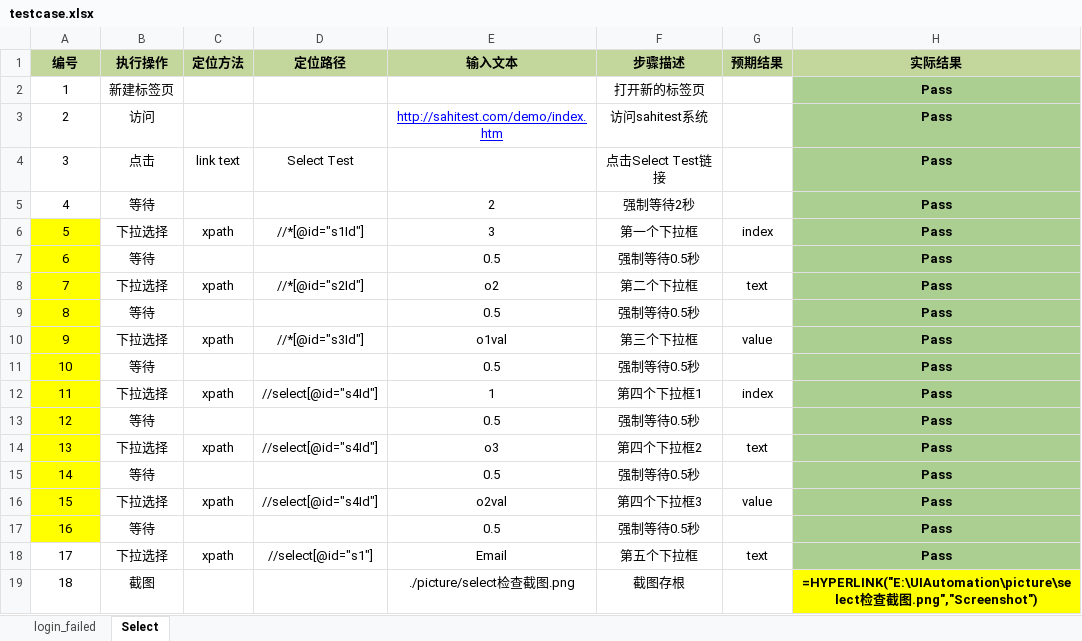
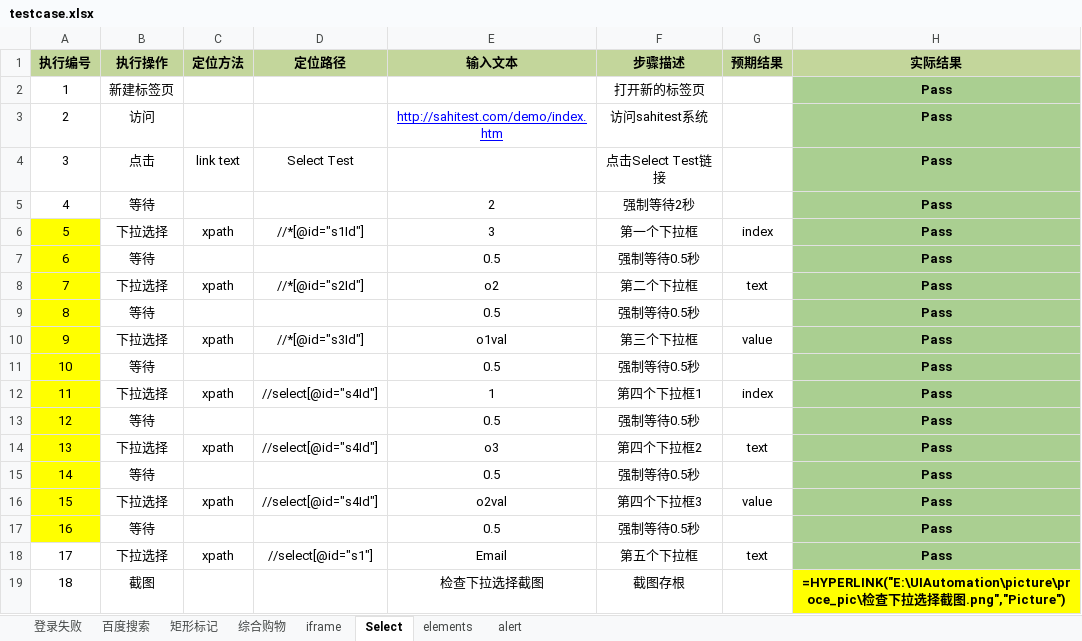
Before and after one commit to oldsheeps/UIAutomation, an Excel workbook: case/testcase.xlsx, sheet Select, drawn as a sheet; values as stored, in another font and other column widths than the file's, no borders; formulas without a stored value are shown as written; the diff names each change by its address in the sheet, - before the commit and + after, or states it on an @@ line.

```diff
--- a/case/testcase.xlsx (sheet Select)
+++ b/case/testcase.xlsx (sheet Select)
-sheet tab: login_failed
+sheet tab: 登录失败
+sheet tab: 百度搜索
+sheet tab: 矩形标记
+sheet tab: 综合购物
+sheet tab: iframe
+sheet tab: elements
+sheet tab: alert
-A1: 编号
+A1: 执行编号
-E19 (输入文本): ./picture/select检查截图.png
+E19 (输入文本): 检查下拉选择截图
-H19 (实际结果): =HYPERLINK("E:\UIAutomation\picture\select检查截图.png","Screenshot")
+H19 (实际结果): =HYPERLINK("E:\UIAutomation\picture\proce_pic\检查下拉选择截图.png","Picture")
```
Also changed, not shown: sheet 登录失败, biz/testcase.xlsx, 23 other files.
